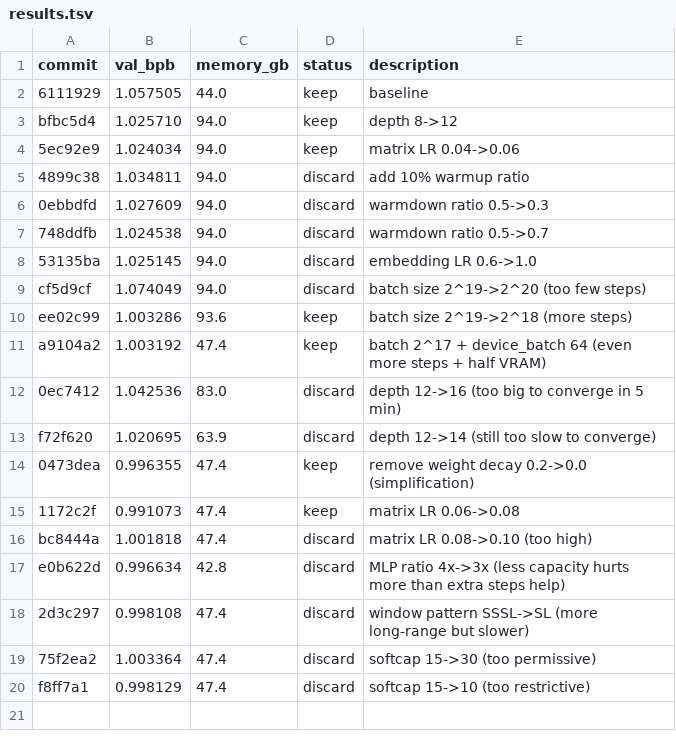
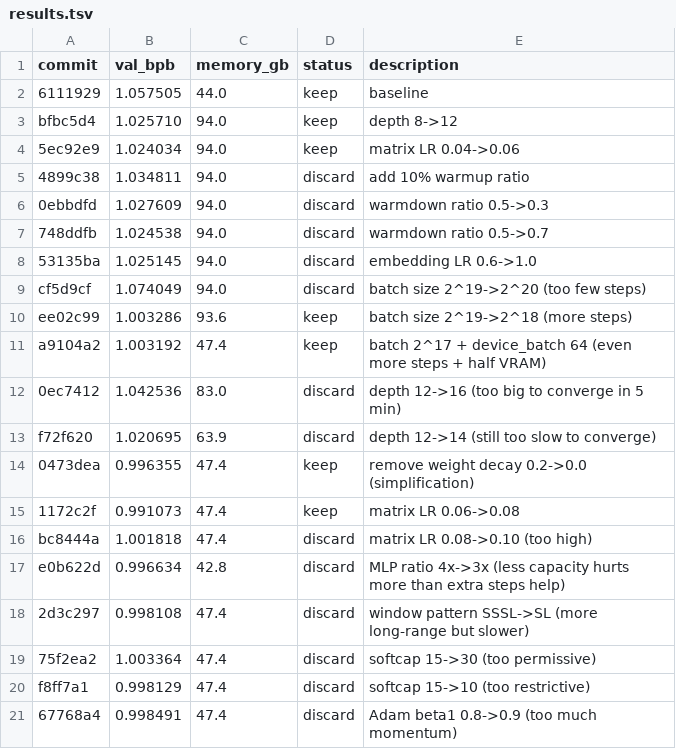
Before and after one commit to zixuzixu/autoresearch, a TSV file: results.tsv, drawn as a sheet.

```diff
--- a/results.tsv
+++ b/results.tsv
@@ -20 +20,2 @@ e0b622d	0.996634	42.8	discard	MLP ratio 4x->3x (less capacity hurts more than ex
 f8ff7a1	0.998129	47.4	discard	softcap 15->10 (too restrictive)
+67768a4	0.998491	47.4	discard	Adam beta1 0.8->0.9 (too much momentum)
```
